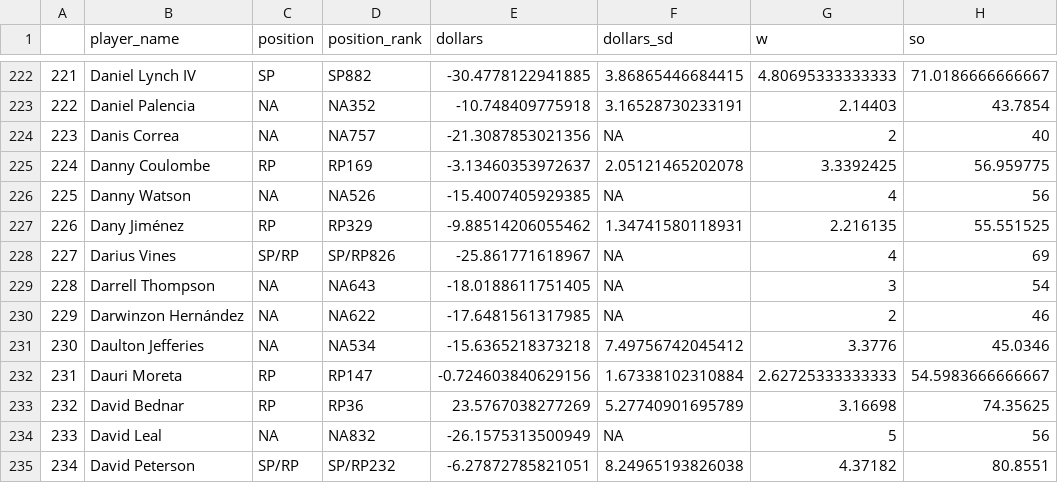
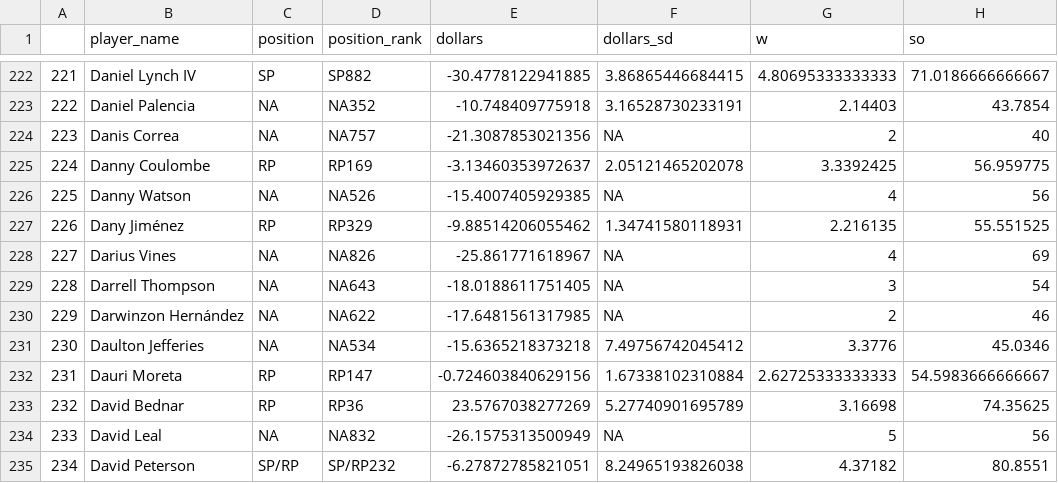
Before and after one commit to bdidds2/Betting, a CSV file: ottoneu/all_pitchers.csv, drawn as a sheet; only a part is shown, gaps mark what is left out; the diff names each change by its address in the sheet, - before the commit and + after, or states it on an @@ line.

```diff
--- a/ottoneu/all_pitchers.csv
+++ b/ottoneu/all_pitchers.csv
-C228 (position): SP/RP
+C228 (position): NA
-D228 (position_rank): SP/RP826
+D228 (position_rank): NA826
```
Also changed, not shown: ottoneu/bum_bum_pitchers.csv, ottoneu/dani_rojas_pitchers.csv, 1 other file.
